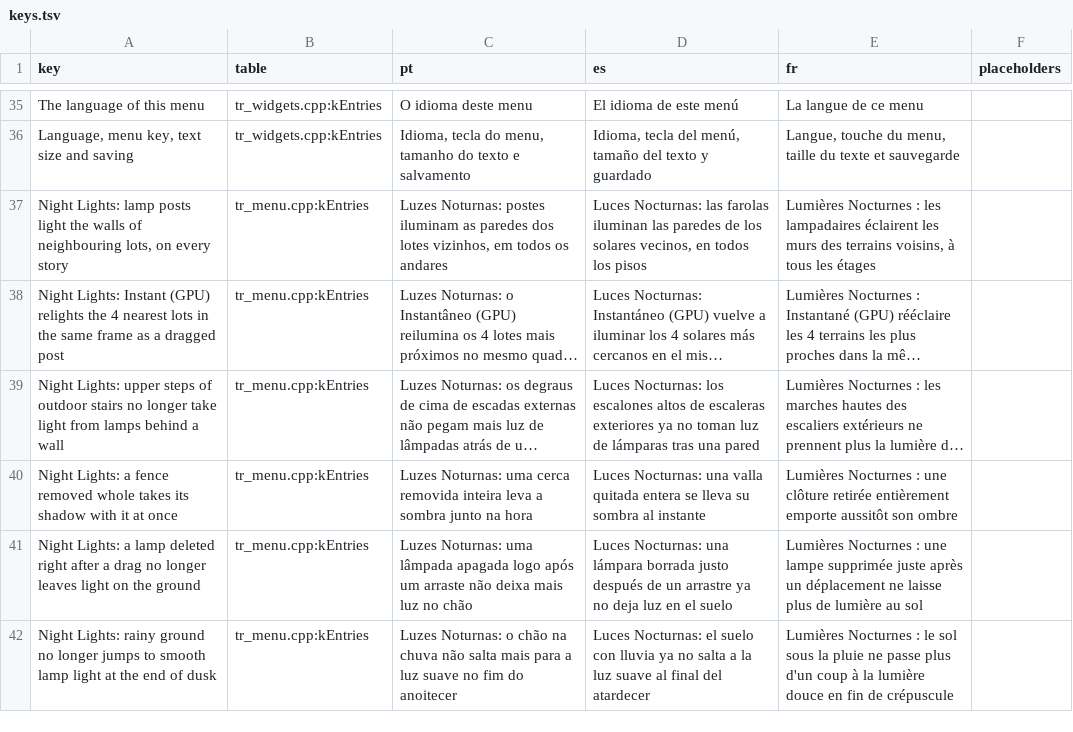
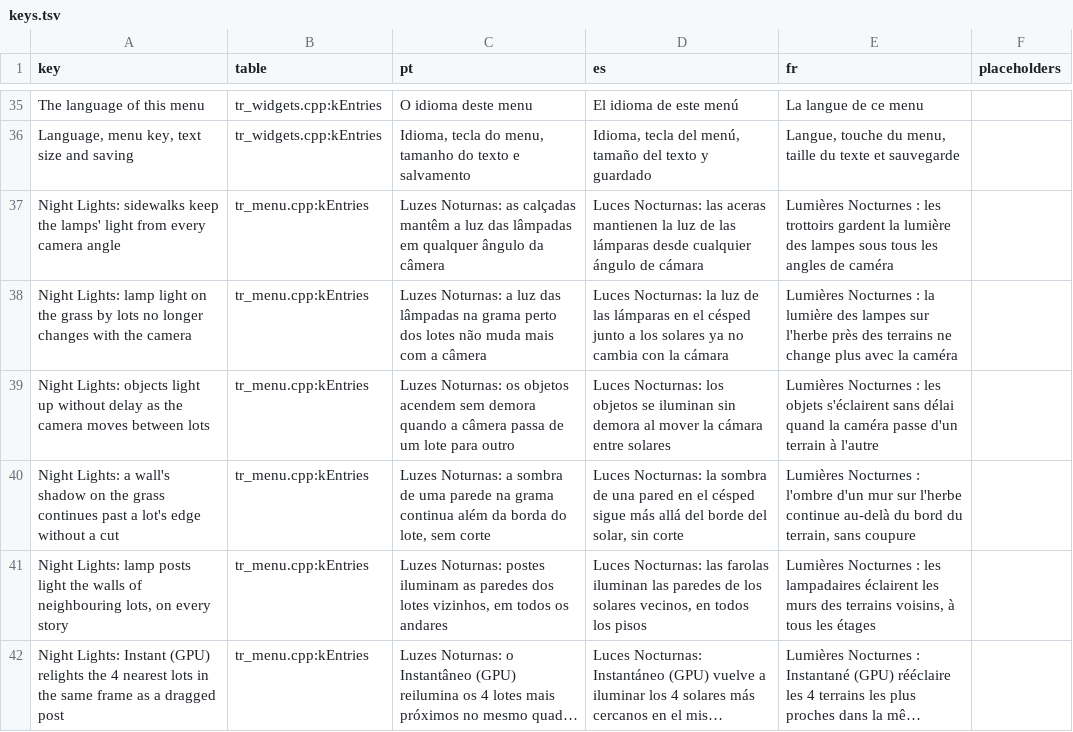
Before and after one commit to loinyx/Sims3-ApexRadiance, a TSV file: i18n/keys.tsv, drawn as a sheet; only a part is shown, gaps mark what is left out; the shorter side is filled out with more unchanged rows; long unchanged cells end in …; the diff names each change by its address in the sheet, - before the commit and + after, or states it on an @@ line.

Commit message:
release: 2.18.3
- What's new: four Night Lights fixes (sidewalks from every camera angle,
  lot-edge grass with the camera, objects between lots, a wall's shadow
  past a lot's edge) in all 21 menu languages; i18n/keys.tsv regenerated.
- apex_version.h: 2.18.3.
- docs: the release page and index; the world atlas page (one light map
  per chunk, the uv mapping only in constants the VS reads), the outdoor
  lamps page (no lots next door without a lamp post), the lot light pass
  page (the chunk shade rule); validation results, in-game reports and
  open checks.

```diff
--- a/i18n/keys.tsv
+++ b/i18n/keys.tsv
+row 37: Night Lights: sidewalks keep the lamps' light from every camera angle | tr_menu.cpp:kEntries | Luzes Noturnas: as calçadas mantêm a luz das lâmpadas em qualquer ângulo da câmera | Luces Nocturnas: las aceras mantienen la luz de las lámparas desde cualquier ángulo de cámara | Lumières Nocturnes : les trottoirs gardent la lumière des lampes sous tous les angles de caméra
+row 38: Night Lights: lamp light on the grass by lots no longer changes with the camera | tr_menu.cpp:kEntries | Luzes Noturnas: a luz das lâmpadas na grama perto dos lotes não muda mais com a câmera | Luces Nocturnas: la luz de las lámparas en el césped junto a los solares ya no cambia con la cámara | Lumières Nocturnes : la lumière des lampes sur l'herbe près des terrains ne change plus avec la caméra
+row 39: Night Lights: objects light up without delay as the camera moves between lots | tr_menu.cpp:kEntries | Luzes Noturnas: os objetos acendem sem demora quando a câmera passa de um lote para outro | Luces Nocturnas: los objetos se iluminan sin demora al mover la cámara entre solares | Lumières Nocturnes : les objets s'éclairent sans délai quand la caméra passe d'un terrain à l'autre
+row 40: Night Lights: a wall's shadow on the grass continues past a lot's edge without a cut | tr_menu.cpp:kEntries | Luzes Noturnas: a sombra de uma parede na grama continua além da borda do lote, sem corte | Luces Nocturnas: la sombra de una pared en el césped sigue más allá del borde del solar, sin corte | Lumières Nocturnes : l'ombre d'un mur sur l'herbe continue au-delà du bord du terrain, sans coupure
```
Also changed, not shown: 29 other files.
